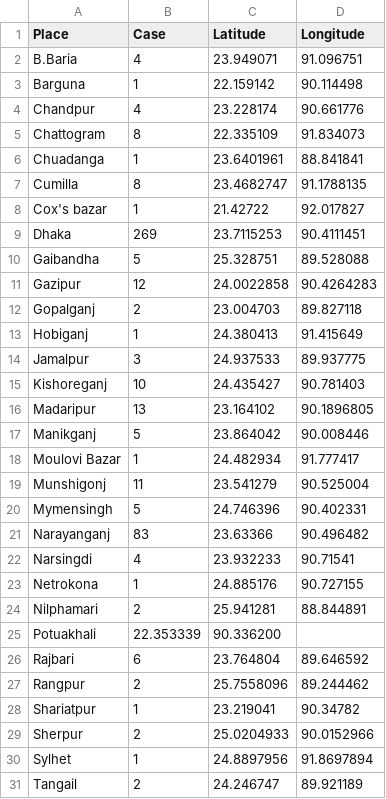
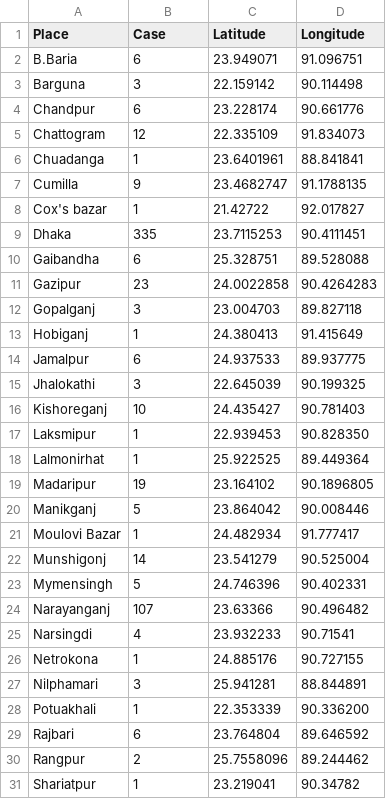
Before and after one commit to shahadat15/COVID19DataBD, a CSV file: Book1.csv, drawn as a sheet; only a part is shown; the shorter side is filled out with more unchanged rows; the diff covers the shown part only.

Commit message:
Update Book1.csv

```diff
--- a/Book1.csv
+++ b/Book1.csv
@@ -1,26 +1,29 @@
 Place,Case, Latitude, Longitude
-B.Baria,4,23.949071,91.096751
-Barguna,1,22.159142,90.114498
-Chandpur,4,23.228174,90.661776
-Chattogram,8,22.335109,91.834073
+B.Baria,6,23.949071,91.096751
+Barguna,3,22.159142,90.114498
+Chandpur,6,23.228174,90.661776
+Chattogram,12,22.335109,91.834073
 Chuadanga,1,23.6401961,88.841841
-Cumilla,8,23.4682747,91.1788135
+Cumilla,9,23.4682747,91.1788135
 Cox's bazar,1,21.42722,92.017827
-Dhaka,269,23.7115253,90.4111451
-Gaibandha,5,25.328751,89.528088
-Gazipur,12,24.0022858,90.4264283
-Gopalganj,2,23.004703,89.827118
+Dhaka,335,23.7115253,90.4111451
+Gaibandha,6,25.328751,89.528088
+Gazipur,23,24.0022858,90.4264283
+Gopalganj,3,23.004703,89.827118
 Hobiganj,1,24.380413,91.415649
-Jamalpur,3,24.937533,89.937775
+Jamalpur,6,24.937533,89.937775
+Jhalokathi,3,22.645039,90.199325
 Kishoreganj,10,24.435427,90.781403
-Madaripur,13,23.164102,90.1896805
+Laksmipur,1,22.939453,90.828350
+Lalmonirhat,1,25.922525,89.449364
+Madaripur,19,23.164102,90.1896805
 Manikganj,5,23.864042,90.008446
 Moulovi Bazar,1,24.482934,91.777417
-Munshigonj,11,23.541279,90.525004
+Munshigonj,14,23.541279,90.525004
 Mymensingh,5,24.746396,90.402331
-Narayanganj,83,23.63366,90.496482
+Narayanganj,107,23.63366,90.496482
 Narsingdi,4,23.932233,90.71541
 Netrokona,1,24.885176,90.727155
-Nilphamari,2,25.941281,88.844891
-Potuakhali,22.353339,90.336200
+Nilphamari,3,25.941281,88.844891
+Potuakhali,1,22.353339,90.336200
 Rajbari,6,23.764804,89.646592
```
Also changed, not shown: 1 added row elsewhere in this file.
